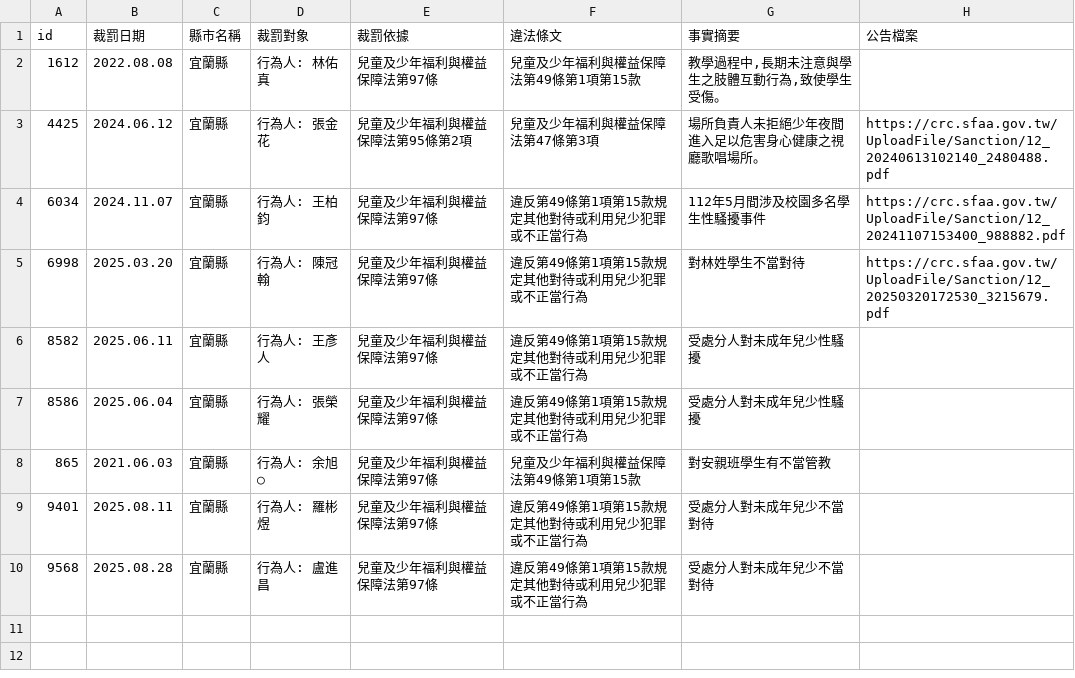
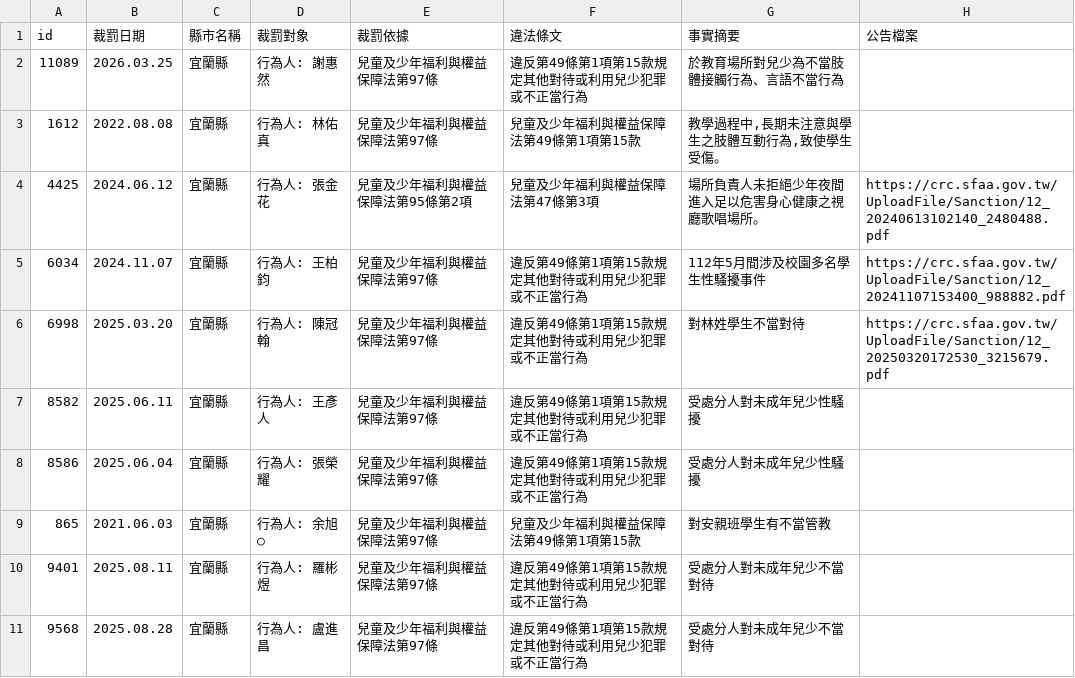
Before and after one commit to kiang/crc.sfaa.gov.tw, a CSV file: data/宜蘭縣.csv, drawn as a sheet; the diff names each change by its address in the sheet, - before the commit and + after, or states it on an @@ line.

```diff
--- a/data/宜蘭縣.csv
+++ b/data/宜蘭縣.csv
+row 2: 11089 | 2026.03.25 | 宜蘭縣 | 行為人: 謝惠然 | 兒童及少年福利與權益保障法第97條 | 違反第49條第1項第15款規定其他對待或利用兒少犯罪或不正當行為 | 於教育場所對兒少為不當肢體接觸行為、言語不當行為
```
Also changed, not shown: data/桃園市.csv, data/高雄市.csv, 6 other files.
